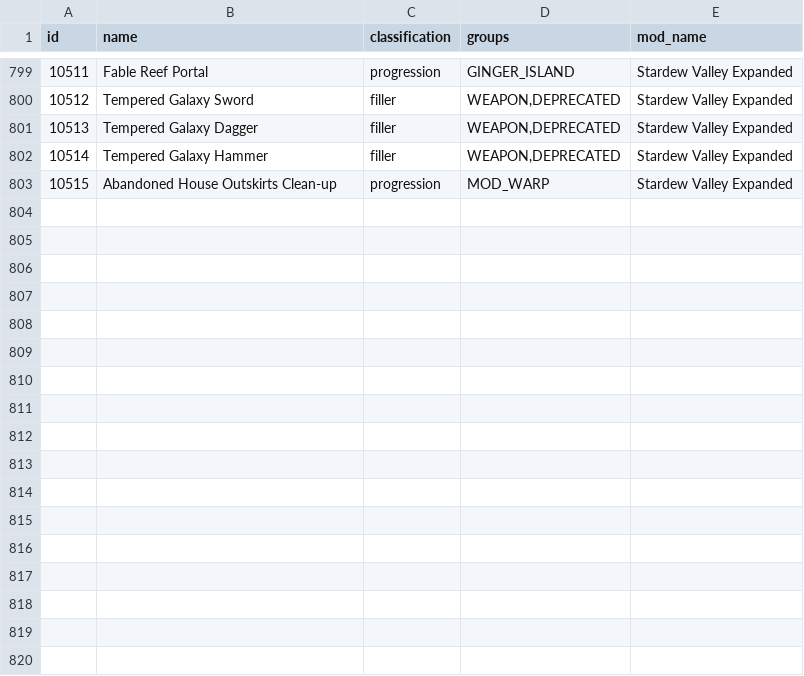
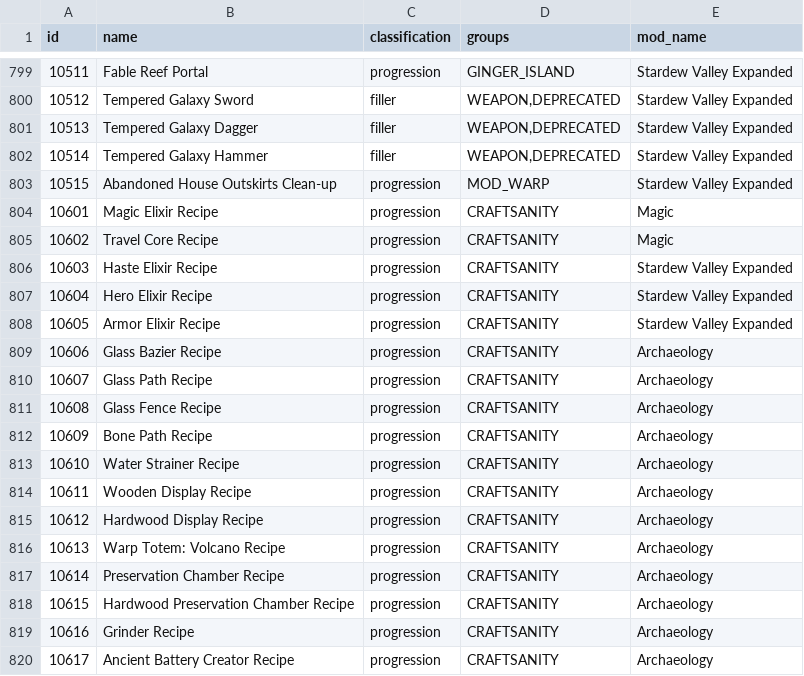
Before and after one commit to EmilyV99/Archipelago, a CSV file: worlds/stardew_valley/data/items.csv, drawn as a sheet; only a part is shown, gaps mark what is left out.

```diff
--- a/worlds/stardew_valley/data/items.csv
+++ b/worlds/stardew_valley/data/items.csv
@@ -803 +803,18 @@ id,name,classification,groups,mod_name
 10515,Abandoned House Outskirts Clean-up,progression,MOD_WARP,Stardew Valley Expanded
+10601,Magic Elixir Recipe,progression,CRAFTSANITY,Magic
+10602,Travel Core Recipe,progression,CRAFTSANITY,Magic
+10603,Haste Elixir Recipe,progression,CRAFTSANITY,Stardew Valley Expanded
+10604,Hero Elixir Recipe,progression,CRAFTSANITY,Stardew Valley Expanded
+10605,Armor Elixir Recipe,progression,CRAFTSANITY,Stardew Valley Expanded
+10606,Glass Bazier Recipe,progression,CRAFTSANITY,Archaeology
+10607,Glass Path Recipe,progression,CRAFTSANITY,Archaeology
+10608,Glass Fence Recipe,progression,CRAFTSANITY,Archaeology
+10609,Bone Path Recipe,progression,CRAFTSANITY,Archaeology
+10610,Water Strainer Recipe,progression,CRAFTSANITY,Archaeology
+10611,Wooden Display Recipe,progression,CRAFTSANITY,Archaeology
+10612,Hardwood Display Recipe,progression,CRAFTSANITY,Archaeology
+10613,Warp Totem: Volcano Recipe,progression,CRAFTSANITY,Archaeology
+10614,Preservation Chamber Recipe,progression,CRAFTSANITY,Archaeology
+10615,Hardwood Preservation Chamber Recipe,progression,CRAFTSANITY,Archaeology
+10616,Grinder Recipe,progression,CRAFTSANITY,Archaeology
+10617,Ancient Battery Creator Recipe,progression,CRAFTSANITY,Archaeology
```
Also changed, not shown: worlds/stardew_valley/data/locations.csv, 10 other files.
